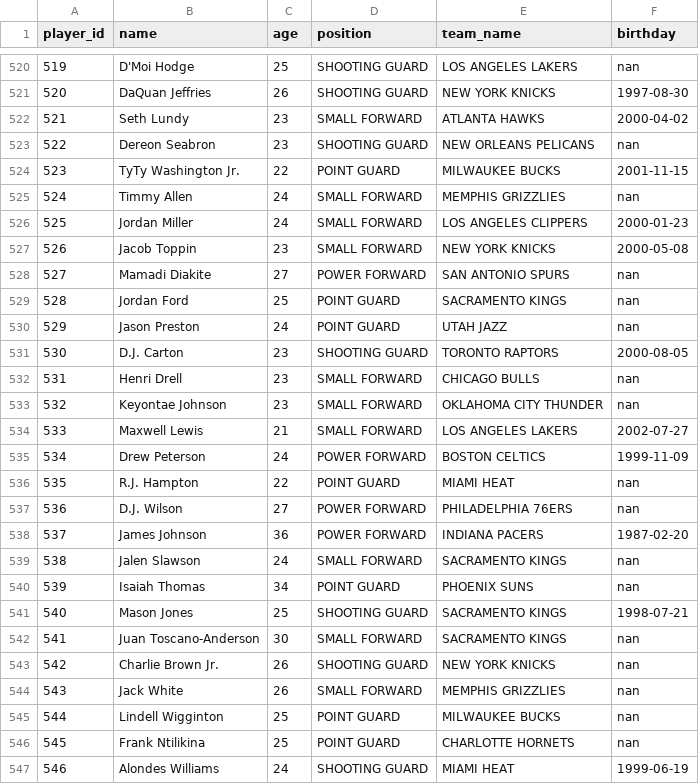
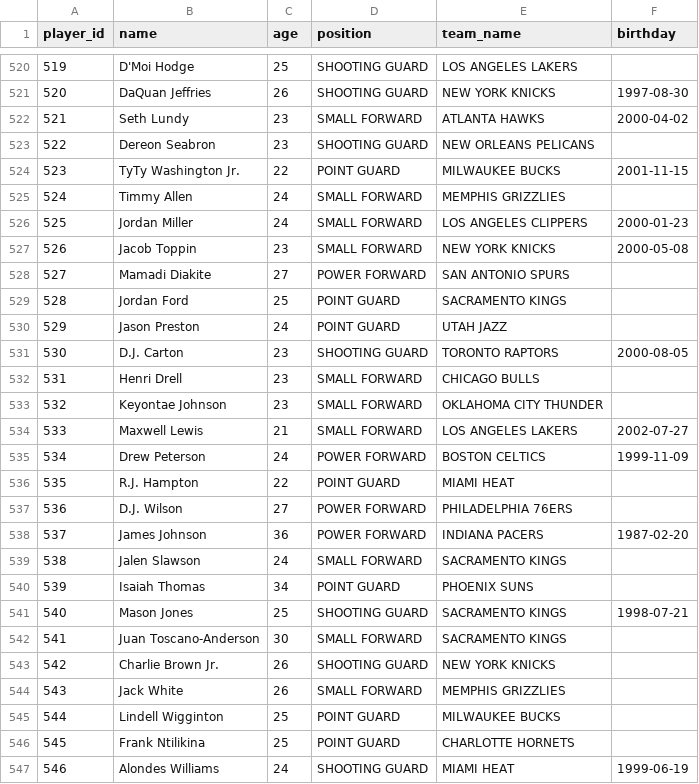
Before and after one commit to emilyniee/cs-348, a CSV file: milestone-2/backend/data/player.csv, drawn as a sheet; only a part is shown, gaps mark what is left out; the diff covers the shown part only.

```diff
--- a/milestone-2/backend/data/player.csv
+++ b/milestone-2/backend/data/player.csv
@@ -520,28 +520,28 @@ player_id,name,age,position,team_name,birthday
-519,"D'Moi Hodge",25,"SHOOTING GUARD","LOS ANGELES LAKERS","nan"
+519,"D'Moi Hodge",25,"SHOOTING GUARD","LOS ANGELES LAKERS"
 520,"DaQuan Jeffries",26,"SHOOTING GUARD","NEW YORK KNICKS","1997-08-30"
 521,"Seth Lundy",23,"SMALL FORWARD","ATLANTA HAWKS","2000-04-02"
-522,"Dereon Seabron",23,"SHOOTING GUARD","NEW ORLEANS PELICANS","nan"
+522,"Dereon Seabron",23,"SHOOTING GUARD","NEW ORLEANS PELICANS"
 523,"TyTy Washington Jr.",22,"POINT GUARD","MILWAUKEE BUCKS","2001-11-15"
-524,"Timmy Allen",24,"SMALL FORWARD","MEMPHIS GRIZZLIES","nan"
+524,"Timmy Allen",24,"SMALL FORWARD","MEMPHIS GRIZZLIES"
 525,"Jordan Miller",24,"SMALL FORWARD","LOS ANGELES CLIPPERS","2000-01-23"
 526,"Jacob Toppin",23,"SMALL FORWARD","NEW YORK KNICKS","2000-05-08"
-527,"Mamadi Diakite",27,"POWER FORWARD","SAN ANTONIO SPURS","nan"
-528,"Jordan Ford",25,"POINT GUARD","SACRAMENTO KINGS","nan"
-529,"Jason Preston",24,"POINT GUARD","UTAH JAZZ","nan"
+527,"Mamadi Diakite",27,"POWER FORWARD","SAN ANTONIO SPURS"
+528,"Jordan Ford",25,"POINT GUARD","SACRAMENTO KINGS"
+529,"Jason Preston",24,"POINT GUARD","UTAH JAZZ"
 530,"D.J. Carton",23,"SHOOTING GUARD","TORONTO RAPTORS","2000-08-05"
-531,"Henri Drell",23,"SMALL FORWARD","CHICAGO BULLS","nan"
-532,"Keyontae Johnson",23,"SMALL FORWARD","OKLAHOMA CITY THUNDER","nan"
+531,"Henri Drell",23,"SMALL FORWARD","CHICAGO BULLS"
+532,"Keyontae Johnson",23,"SMALL FORWARD","OKLAHOMA CITY THUNDER"
 533,"Maxwell Lewis",21,"SMALL FORWARD","LOS ANGELES LAKERS","2002-07-27"
 534,"Drew Peterson",24,"POWER FORWARD","BOSTON CELTICS","1999-11-09"
-535,"R.J. Hampton",22,"POINT GUARD","MIAMI HEAT","nan"
-536,"D.J. Wilson",27,"POWER FORWARD","PHILADELPHIA 76ERS","nan"
+535,"R.J. Hampton",22,"POINT GUARD","MIAMI HEAT"
+536,"D.J. Wilson",27,"POWER FORWARD","PHILADELPHIA 76ERS"
 537,"James Johnson",36,"POWER FORWARD","INDIANA PACERS","1987-02-20"
-538,"Jalen Slawson",24,"SMALL FORWARD","SACRAMENTO KINGS","nan"
-539,"Isaiah Thomas",34,"POINT GUARD","PHOENIX SUNS","nan"
+538,"Jalen Slawson",24,"SMALL FORWARD","SACRAMENTO KINGS"
+539,"Isaiah Thomas",34,"POINT GUARD","PHOENIX SUNS"
 540,"Mason Jones",25,"SHOOTING GUARD","SACRAMENTO KINGS","1998-07-21"
-541,"Juan Toscano-Anderson",30,"SMALL FORWARD","SACRAMENTO KINGS","nan"
-542,"Charlie Brown Jr.",26,"SHOOTING GUARD","NEW YORK KNICKS","nan"
-543,"Jack White",26,"SMALL FORWARD","MEMPHIS GRIZZLIES","nan"
-544,"Lindell Wigginton",25,"POINT GUARD","MILWAUKEE BUCKS","nan"
-545,"Frank Ntilikina",25,"POINT GUARD","CHARLOTTE HORNETS","nan"
+541,"Juan Toscano-Anderson",30,"SMALL FORWARD","SACRAMENTO KINGS"
+542,"Charlie Brown Jr.",26,"SHOOTING GUARD","NEW YORK KNICKS"
+543,"Jack White",26,"SMALL FORWARD","MEMPHIS GRIZZLIES"
+544,"Lindell Wigginton",25,"POINT GUARD","MILWAUKEE BUCKS"
+545,"Frank Ntilikina",25,"POINT GUARD","CHARLOTTE HORNETS"
 546,"Alondes Williams",24,"SHOOTING GUARD","MIAMI HEAT","1999-06-19"
```
Also changed, not shown: 126 edited cells elsewhere in this file.
